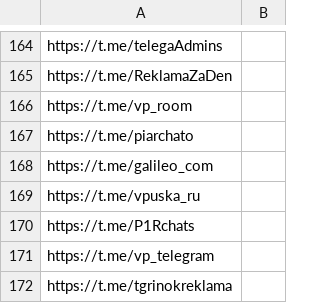
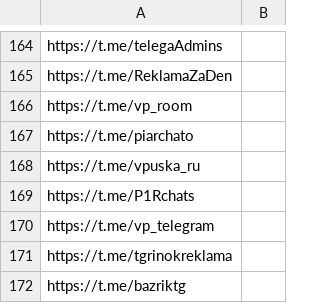
Before and after one commit to SeriousNuts/sender_bot, a CSV file: aio_bot/channels.csv, drawn as a sheet; only a part is shown, gaps mark what is left out; the shorter side is filled out with more unchanged rows.

Commit message:
fix send message

```diff
--- a/aio_bot/channels.csv
+++ b/aio_bot/channels.csv
@@ -167,3 +167,2 @@ https://t.me/vp_room;
 https://t.me/piarchato;
-https://t.me/galileo_com;
 https://t.me/vpuska_ru;
```
